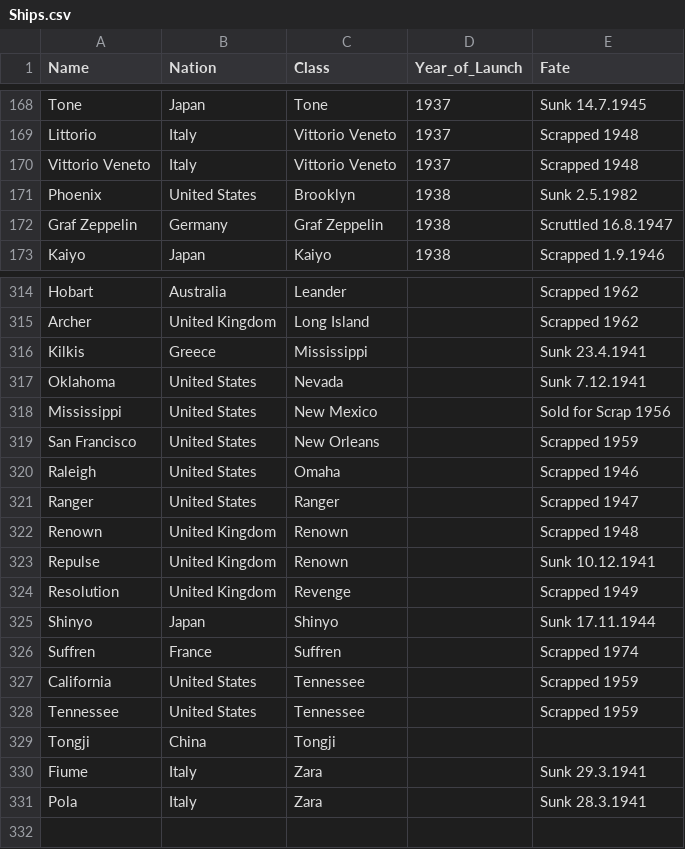
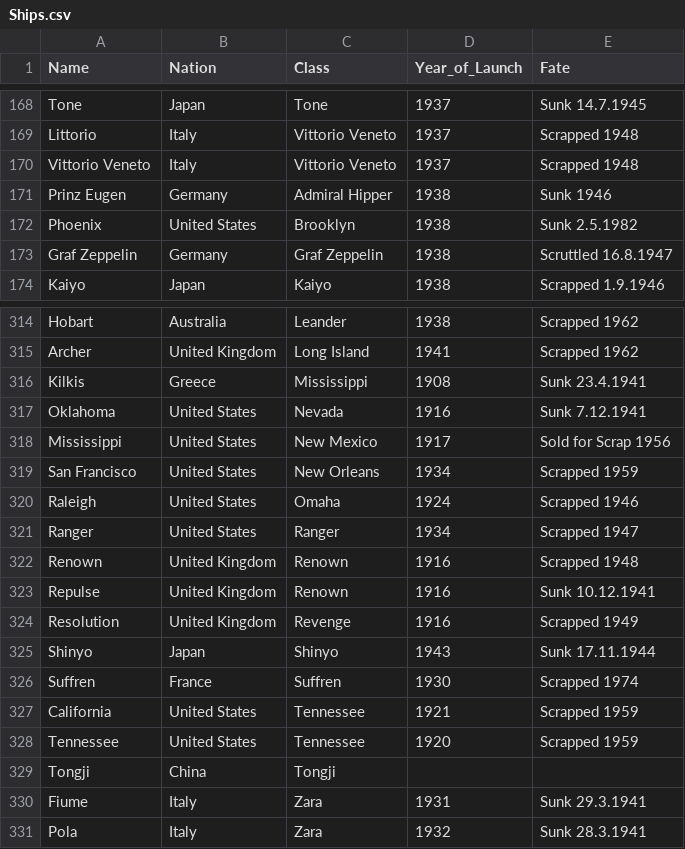
Before and after one commit to CarinaKr/WW2, a CSV file: Datas/Ships.csv, drawn as a sheet; only a part is shown, gaps mark what is left out; the diff covers the shown part only; the diff names each change by its address in the sheet, - before the commit and + after, or states it on an @@ line.

```diff
--- a/Datas/Ships.csv
+++ b/Datas/Ships.csv
@@ row 287 moved to row 171: Prinz Eugen @@
-D314 (Year_of_Launch): (empty)
+D314 (Year_of_Launch): 1938
-D315 (Year_of_Launch): (empty)
+D315 (Year_of_Launch): 1941
-D316 (Year_of_Launch): (empty)
+D316 (Year_of_Launch): 1908
-D317 (Year_of_Launch): (empty)
+D317 (Year_of_Launch): 1916
-D318 (Year_of_Launch): (empty)
+D318 (Year_of_Launch): 1917
-D319 (Year_of_Launch): (empty)
+D319 (Year_of_Launch): 1934
-D320 (Year_of_Launch): (empty)
+D320 (Year_of_Launch): 1924
-D321 (Year_of_Launch): (empty)
+D321 (Year_of_Launch): 1934
-D322:D324 (Year_of_Launch): (empty)
+D322:D324 (Year_of_Launch): 1916
-D325 (Year_of_Launch): (empty)
+D325 (Year_of_Launch): 1943
-D326 (Year_of_Launch): (empty)
+D326 (Year_of_Launch): 1930
-D327 (Year_of_Launch): (empty)
+D327 (Year_of_Launch): 1921
-D328 (Year_of_Launch): (empty)
+D328 (Year_of_Launch): 1920
-D330 (Year_of_Launch): (empty)
+D330 (Year_of_Launch): 1931
-D331 (Year_of_Launch): (empty)
+D331 (Year_of_Launch): 1932
```
Also changed, not shown: 24 edited cells elsewhere in this file, 1 other file.
